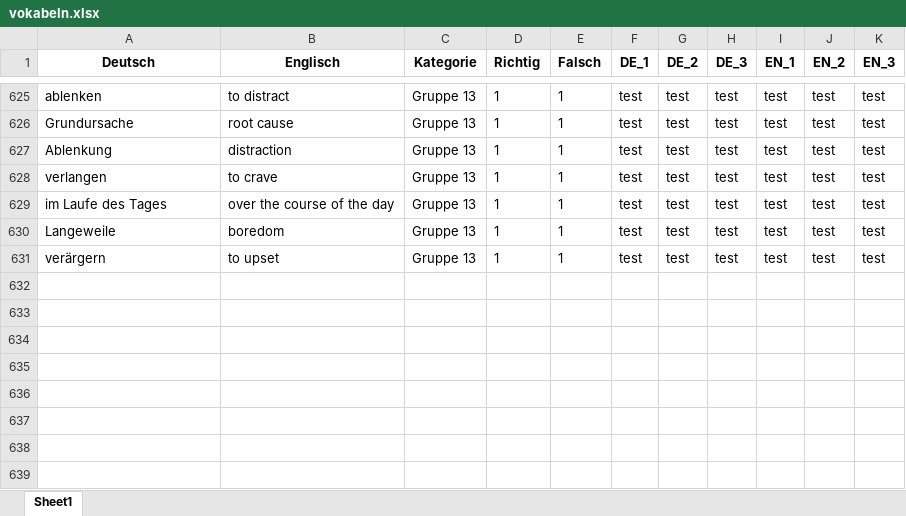
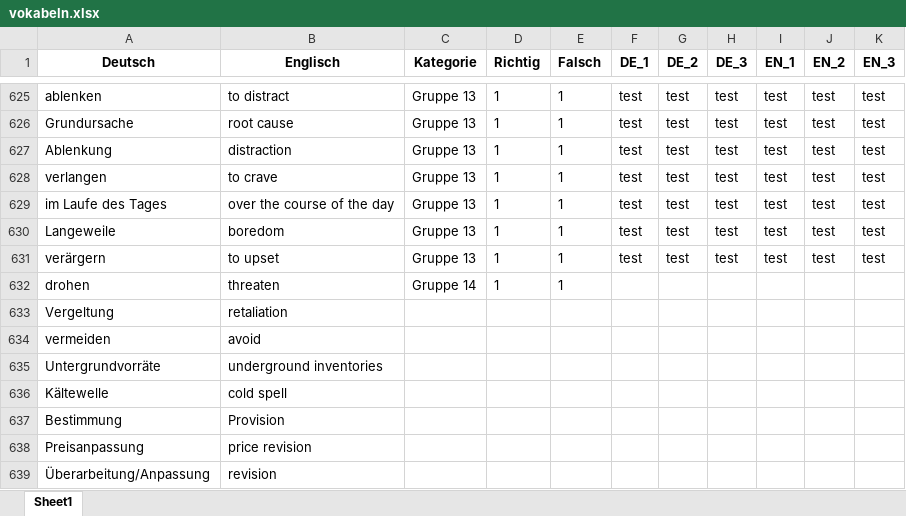
Before and after one commit to stephzip/vokabeltrainer_web, an Excel workbook: vokabeln.xlsx, sheet Sheet1, drawn as a sheet; only a part is shown, gaps mark what is left out; values as stored, in another font and other column widths than the file's, no borders; the diff names each change by its address in the sheet, - before the commit and + after, or states it on an @@ line.

```diff
--- a/vokabeln.xlsx (sheet Sheet1)
+++ b/vokabeln.xlsx (sheet Sheet1)
+row 632: drohen | threaten | Gruppe 14 | 1 | 1
+row 633: Vergeltung | retaliation
+row 634: vermeiden | avoid
+row 635: Untergrundvorräte | underground inventories
+row 636: Kältewelle | cold spell
+row 637: Bestimmung | Provision
+row 638: Preisanpassung | price revision
+row 639: Überarbeitung/Anpassung | revision
```
Also changed, not shown: 2 other files.
